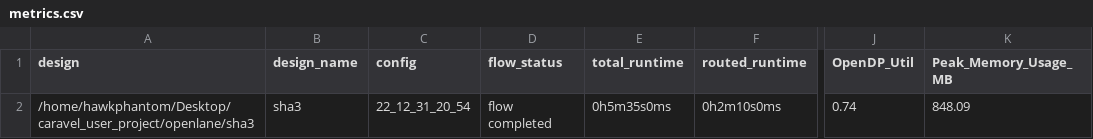
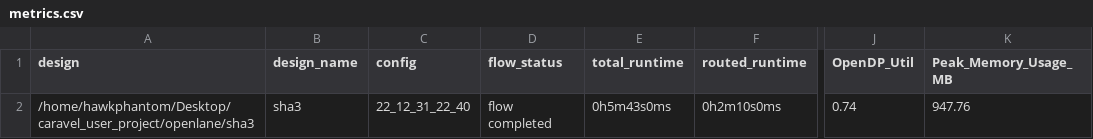
Before and after one commit to HawkPhantom/Caravel_SHA3, a CSV file: signoff/sha3/metrics.csv, drawn as a sheet; only a part is shown, gaps mark what is left out; the diff names each change by its address in the sheet, - before the commit and + after, or states it on an @@ line.

```diff
--- a/signoff/sha3/metrics.csv
+++ b/signoff/sha3/metrics.csv
-C2 (config): 22_12_31_20_54
+C2 (config): 22_12_31_22_40
-E2 (total_runtime): 0h5m35s0ms
+E2 (total_runtime): 0h5m43s0ms
-K2 (Peak_Memory_Usage_MB): 848.09
+K2 (Peak_Memory_Usage_MB): 947.76
```
Also changed, not shown: signoff/user_project_wrapper/metrics.csv, 26 other files.
